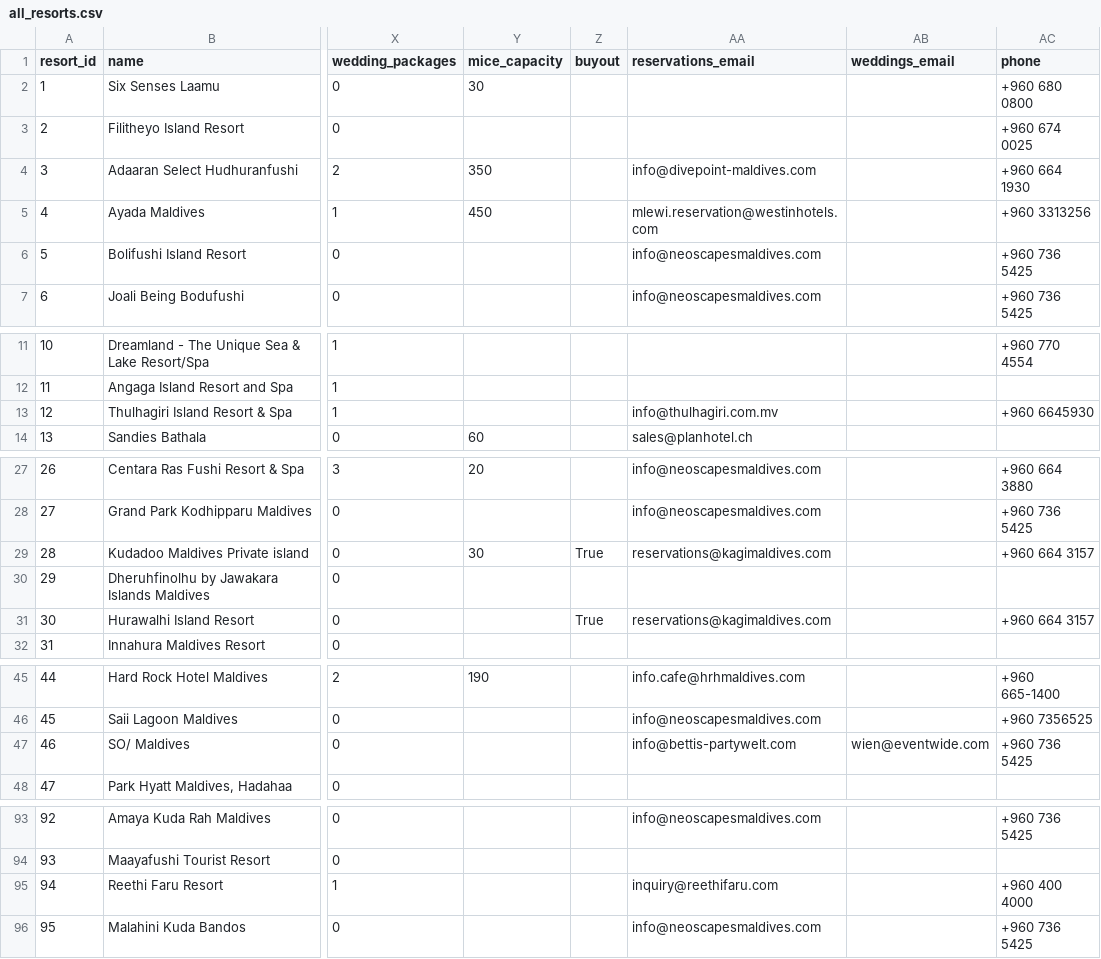
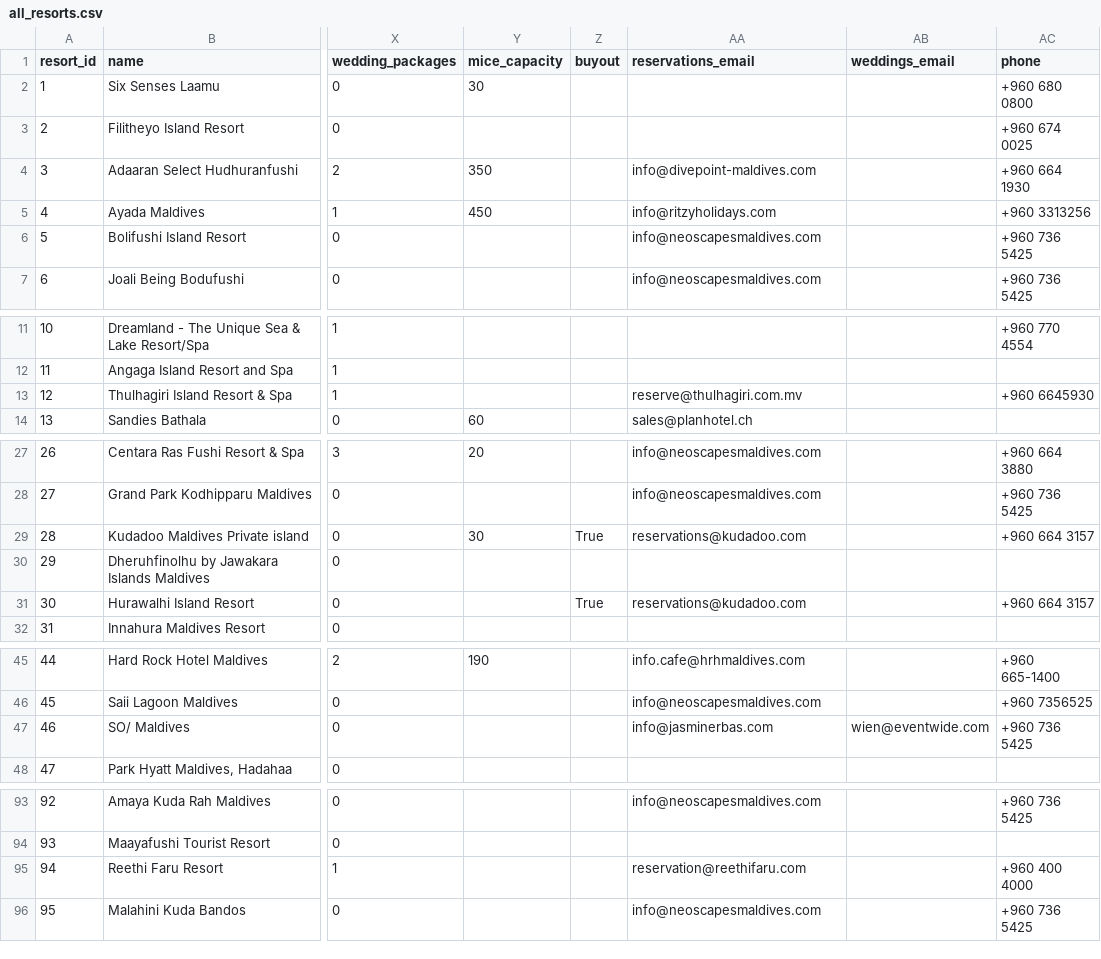
Before and after one commit to asaymirus/maldives, a CSV file: output/factpacks/all_resorts.csv, drawn as a sheet; only a part is shown, gaps mark what is left out; the diff names each change by its address in the sheet, - before the commit and + after, or states it on an @@ line.

```diff
--- a/output/factpacks/all_resorts.csv
+++ b/output/factpacks/all_resorts.csv
-AA5 (reservations_email): mlewi.reservation@westinhotels.com
+AA5 (reservations_email): info@ritzyholidays.com
-AA13 (reservations_email): info@thulhagiri.com.mv
+AA13 (reservations_email): reserve@thulhagiri.com.mv
-AA29 (reservations_email): reservations@kagimaldives.com
+AA29 (reservations_email): reservations@kudadoo.com
-AA31 (reservations_email): reservations@kagimaldives.com
+AA31 (reservations_email): reservations@kudadoo.com
-AA47 (reservations_email): info@bettis-partywelt.com
+AA47 (reservations_email): info@jasminerbas.com
-AA95 (reservations_email): inquiry@reethifaru.com
+AA95 (reservations_email): reservation@reethifaru.com
```
Also changed, not shown: 22 other files.
